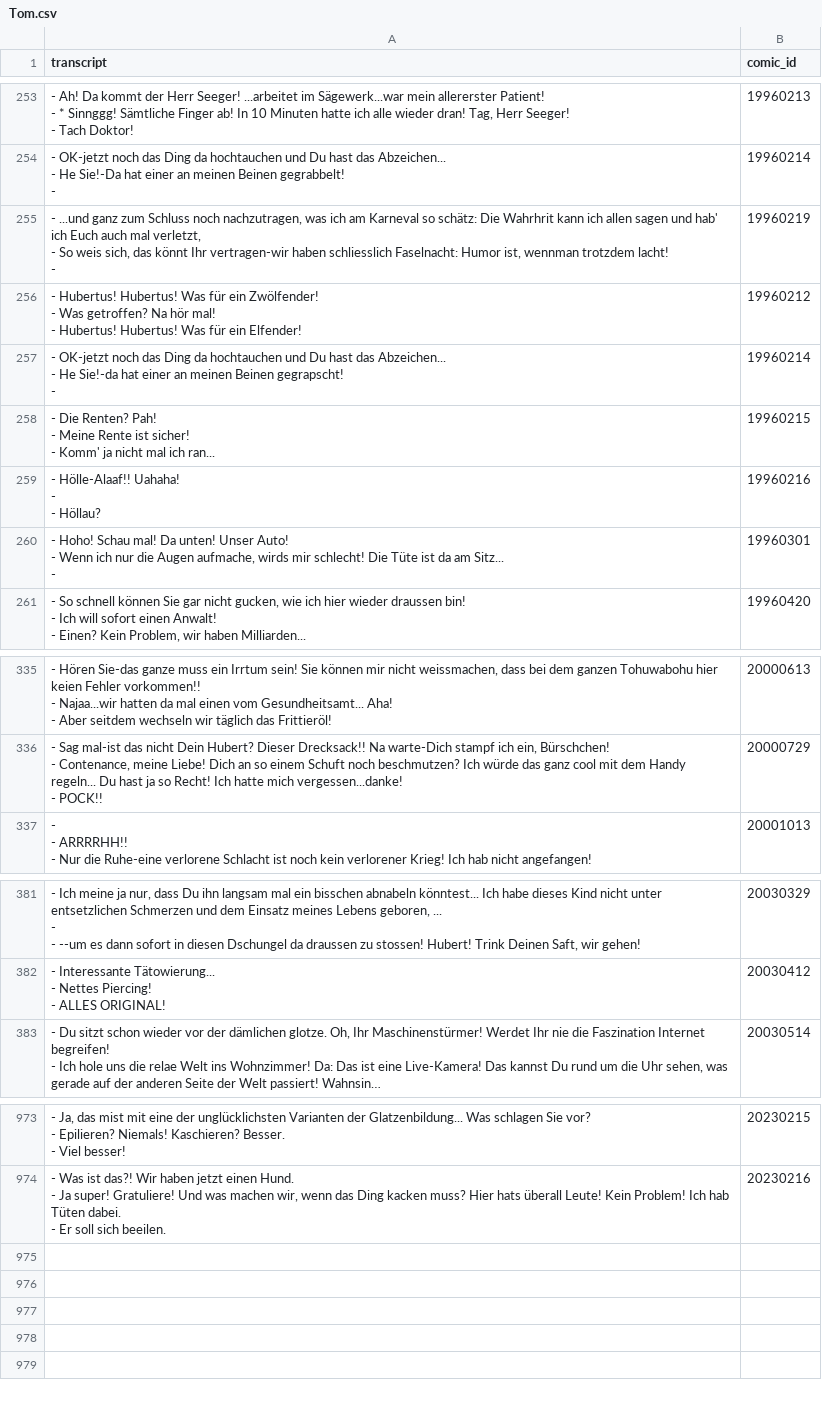
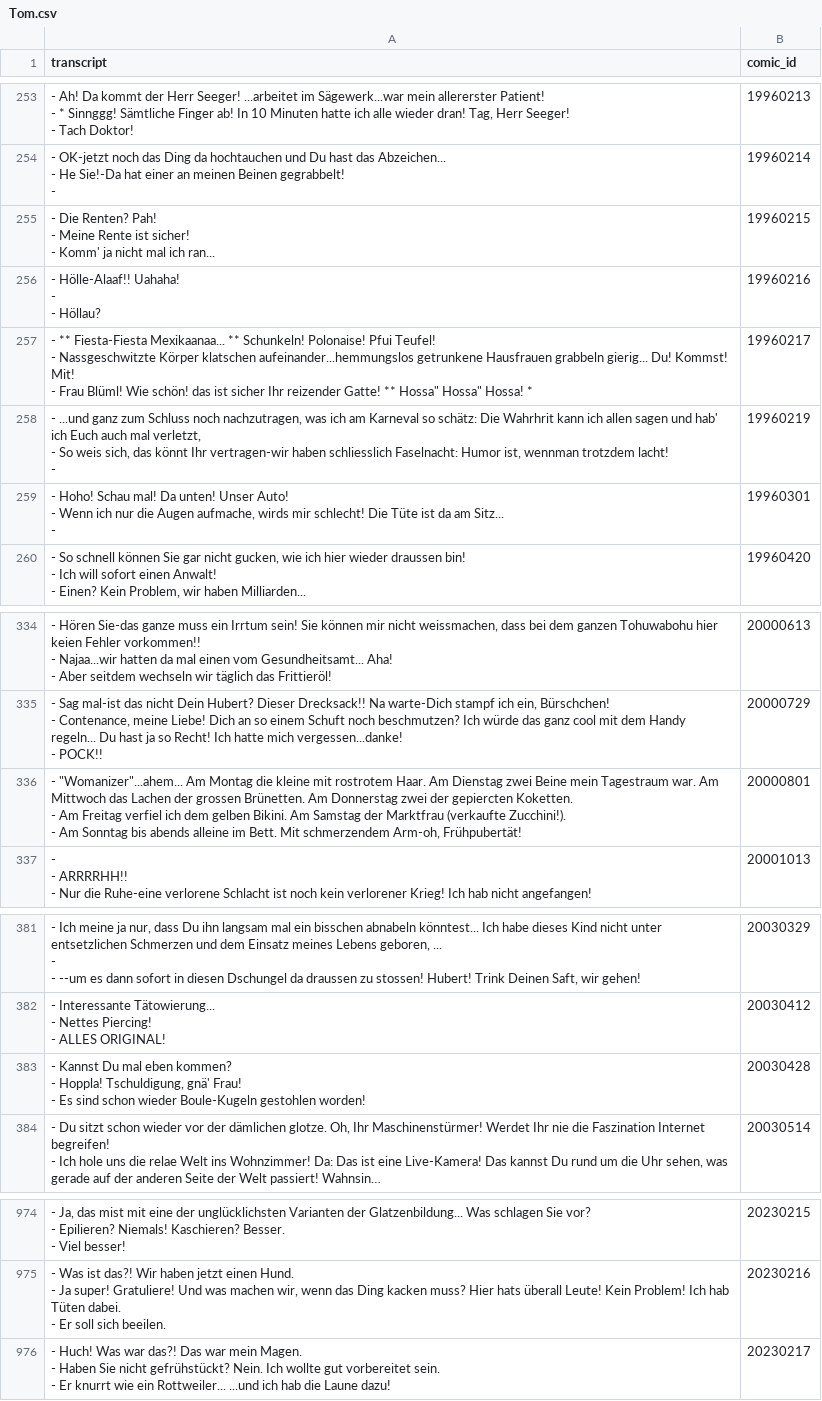
Before and after one commit to Dobby233Liu/garfield.csv, a CSV file: Tom.csv, drawn as a sheet; only a part is shown, gaps mark what is left out; long unchanged cells end in …; removed rows and columns are numbered as before the commit, all else as after; ↵ is a line break in a cell; the diff names each change by its address in the sheet, - before the commit and + after, or states it on an @@ line.

```diff
--- a/Tom.csv
+++ b/Tom.csv
-row 256: - Hubertus! Hubertus! Was für ein Zwölfender! ↵ - Was getroffen? Na hör mal! ↵ - Hubertus! Hubertus! Was für ein Elfender! | 19960212
-row 257: - OK-jetzt noch das Ding da hochtauchen und Du hast das Abzeichen... ↵ - He Sie!-da hat einer an meinen Beinen gegrapscht! ↵ - | 19960214
+row 257: - ** Fiesta-Fiesta Mexikaanaa... ** Schunkeln! Polonaise! Pfui Teufel! ↵ - Nassgeschwitzte Körper klatschen aufeinander...hemmungslos getrunkene Hausfrauen grabbeln gierig... Du! Kommst! Mit! ↵ - Frau Blüml! Wie schön! das ist sicher Ihr reizender Gatte! ** Hossa" Hossa" Hossa! * | 19960217
@@ row 255 moved to row 258: - ...und ganz zum Schluss noch nachzutra… @@
+row 336: - "Womanizer"...ahem... Am Montag die kleine mit rostrotem Haar. Am Dienstag zwei Beine mein Tagestraum war. Am Mittwoch das Lachen der grossen Brünetten. Am Donnerstag zwei der gepiercten Koketten. ↵ - Am Freitag verfiel ich dem gelben Bikini. Am Samstag der Marktfrau (verkaufte Zucchini!). ↵ - Am Sonntag bis abends alleine im Bett. Mit schmerzendem Arm-oh, Frühpubertät! | 20000801
+row 383: - Kannst Du mal eben kommen? ↵ - Hoppla! Tschuldigung, gnä' Frau! ↵ - Es sind schon wieder Boule-Kugeln gestohlen worden! | 20030428
+row 976: - Huch! Was war das?! Das war mein Magen. ↵ - Haben Sie nicht gefrühstückt? Nein. Ich wollte gut vorbereitet sein. ↵ - Er knurrt wie ein Rottweiler... ...und ich hab die Laune dazu! | 20230217
```
Also changed, not shown: 14 other files.
